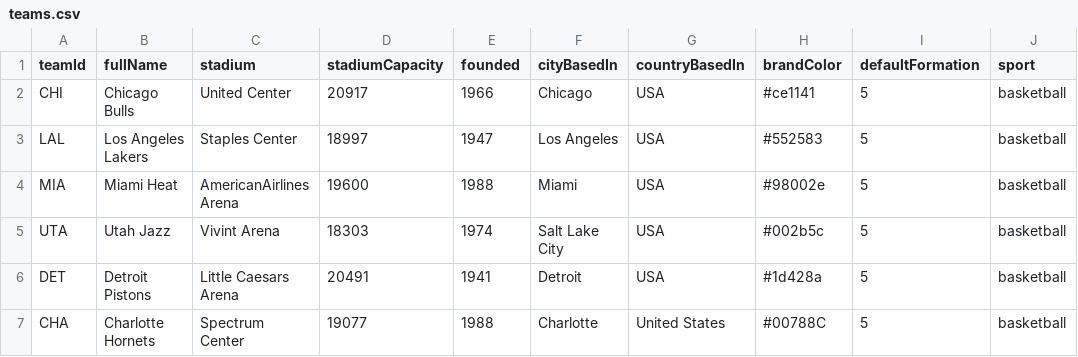
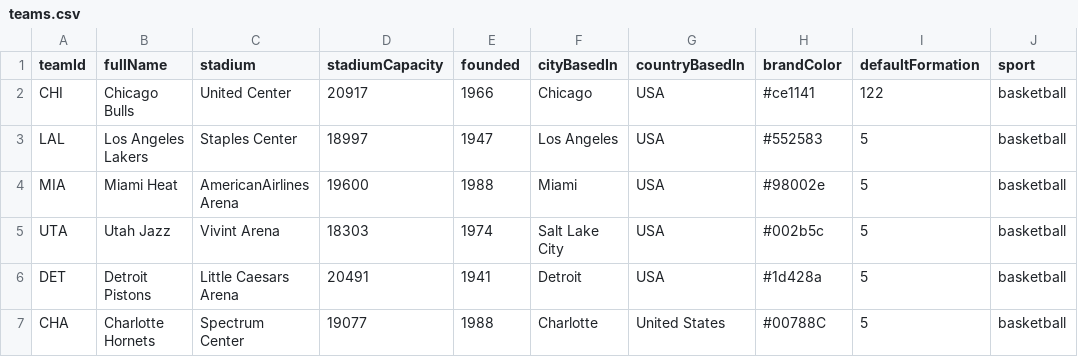
Before and after one commit to namroodinc/namroodinc.com, a CSV file: src/packages/pitchlab/api/static/basketball/teams/teams.csv, drawn as a sheet.

Commit message:
added a basketball formation

```diff
--- a/src/packages/pitchlab/api/static/basketball/teams/teams.csv
+++ b/src/packages/pitchlab/api/static/basketball/teams/teams.csv
@@ -1,3 +1,3 @@
 teamId,fullName,stadium,stadiumCapacity,founded,cityBasedIn,countryBasedIn,brandColor,defaultFormation,sport
-CHI,Chicago Bulls,United Center,20917,1966,Chicago,USA,#ce1141,5,basketball
+CHI,Chicago Bulls,United Center,20917,1966,Chicago,USA,#ce1141,122,basketball
 LAL,Los Angeles Lakers,Staples Center,18997,1947,Los Angeles,USA,#552583,5,basketball
```
Also changed, not shown: 6 other files.
